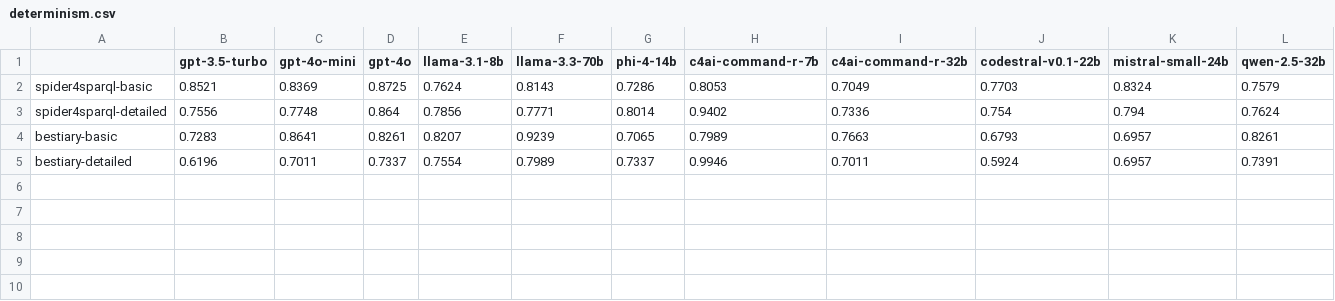
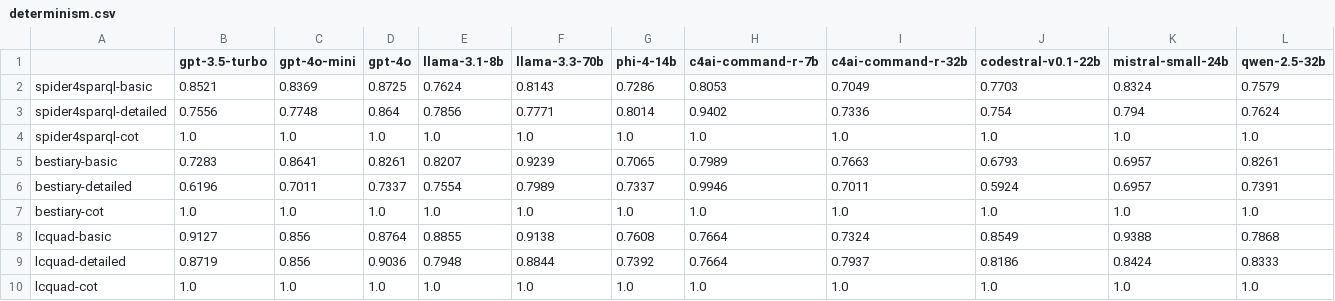
Before and after one commit to SandroGT/LLMs-for-SPARQL, a CSV file: experiments/evaluation/scores/determinism.csv, drawn as a sheet; only a part is shown; rows hold the shown columns only; the diff names each change by its address in the sheet, - before the commit and + after, or states it on an @@ line.

```diff
--- a/experiments/evaluation/scores/determinism.csv
+++ b/experiments/evaluation/scores/determinism.csv
+row 4: spider4sparql-cot | 1.0 | 1.0 | 1.0 | 1.0 | 1.0 | 1.0 | 1.0 | 1.0 | 1.0 | 1.0 | 1.0
+row 7: bestiary-cot | 1.0 | 1.0 | 1.0 | 1.0 | 1.0 | 1.0 | 1.0 | 1.0 | 1.0 | 1.0 | 1.0
+row 8: lcquad-basic | 0.9127 | 0.856 | 0.8764 | 0.8855 | 0.9138 | 0.7608 | 0.7664 | 0.7324 | 0.8549 | 0.9388 | 0.7868
+row 9: lcquad-detailed | 0.8719 | 0.856 | 0.9036 | 0.7948 | 0.8844 | 0.7392 | 0.7664 | 0.7937 | 0.8186 | 0.8424 | 0.8333
+row 10: lcquad-cot | 1.0 | 1.0 | 1.0 | 1.0 | 1.0 | 1.0 | 1.0 | 1.0 | 1.0 | 1.0 | 1.0
```
Also changed, not shown: experiments/evaluation/scores/accuracy.csv, experiments/evaluation/scores/generation_time.csv, 11 other files.
